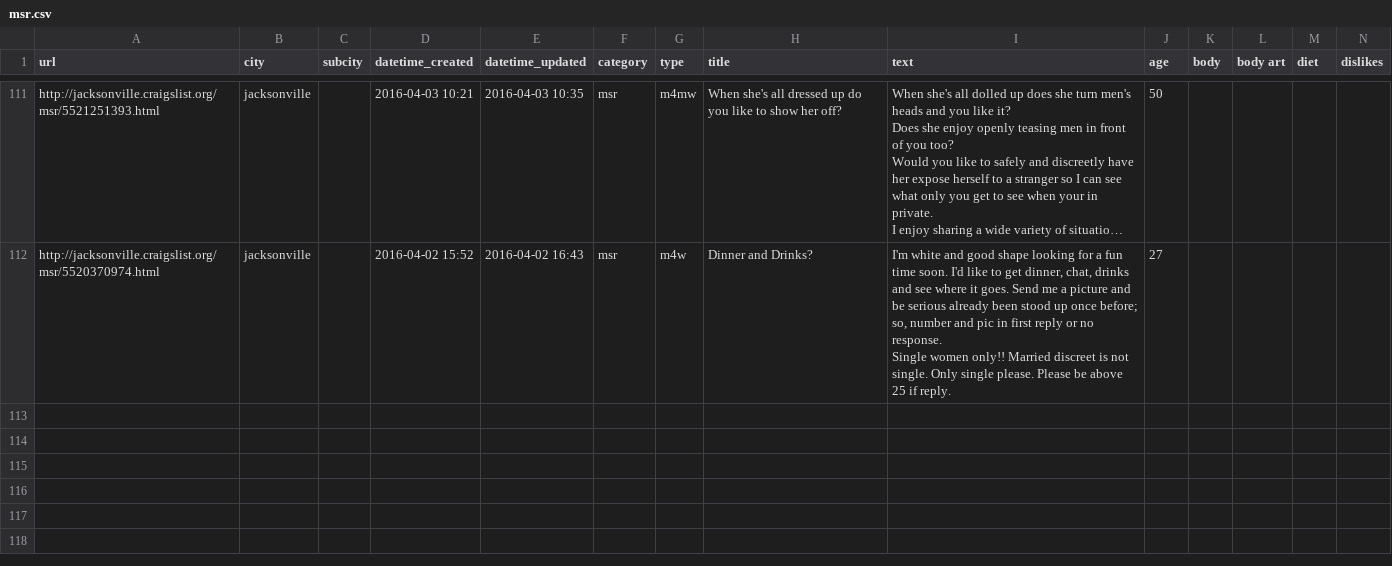
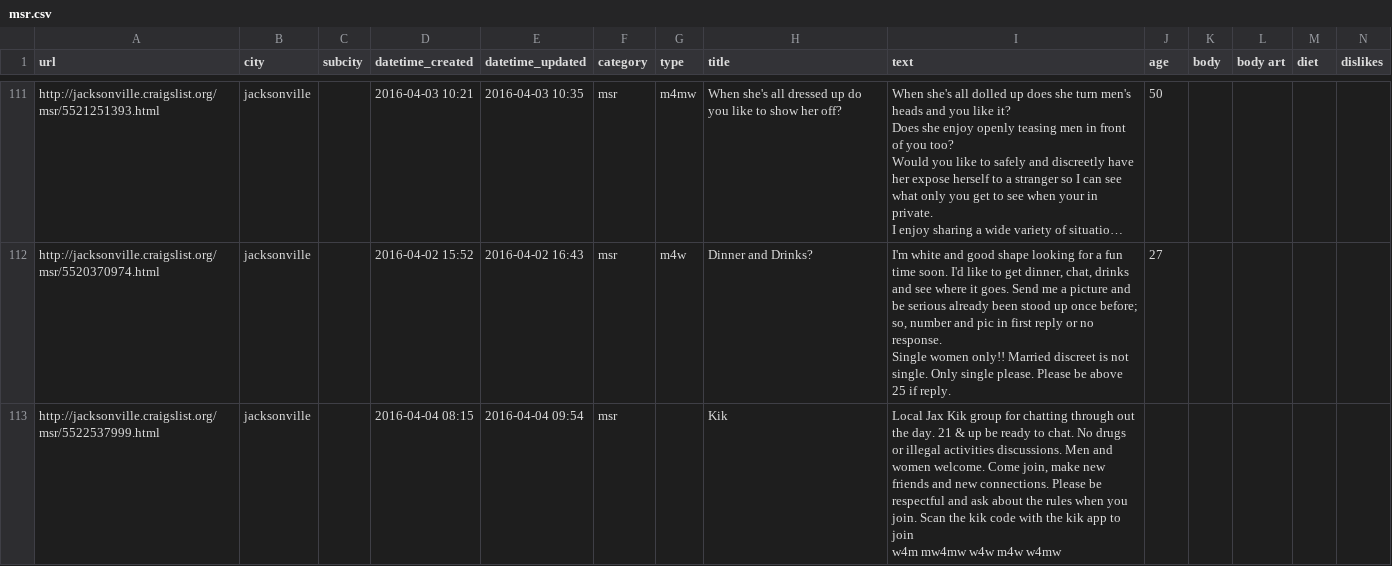
Before and after one commit to phucanhapril/craigslove, a CSV file: results/jacksonville/msr.csv, drawn as a sheet; only a part is shown, gaps mark what is left out; long unchanged cells end in …; rows hold the shown columns only; ↵ is a line break in a cell; the diff covers the shown part only; the diff names each change by its address in the sheet, - before the commit and + after, or states it on an @@ line.

```diff
--- a/results/jacksonville/msr.csv
+++ b/results/jacksonville/msr.csv
+row 113: http://jacksonville.craigslist.org/msr/5522537999.html | jacksonville |  | 2016-04-04 08:15 | 2016-04-04 09:54 | msr |  | Kik | Local Jax Kik group for chatting through out the day. 21 & up be ready to chat. No drugs or illegal activities discussions. Men and women welcome. Come join, make new friends and new connections. Please be respectful and ask about the rules when you join. Scan the kik code with the kik app to join ↵ w4m mw4mw w4w m4w w4mw
```
Also changed, not shown: 2 added rows elsewhere in this file, results/jacksonville/w4m.csv, results/jacksonville/w4w.csv, 20 other files.
